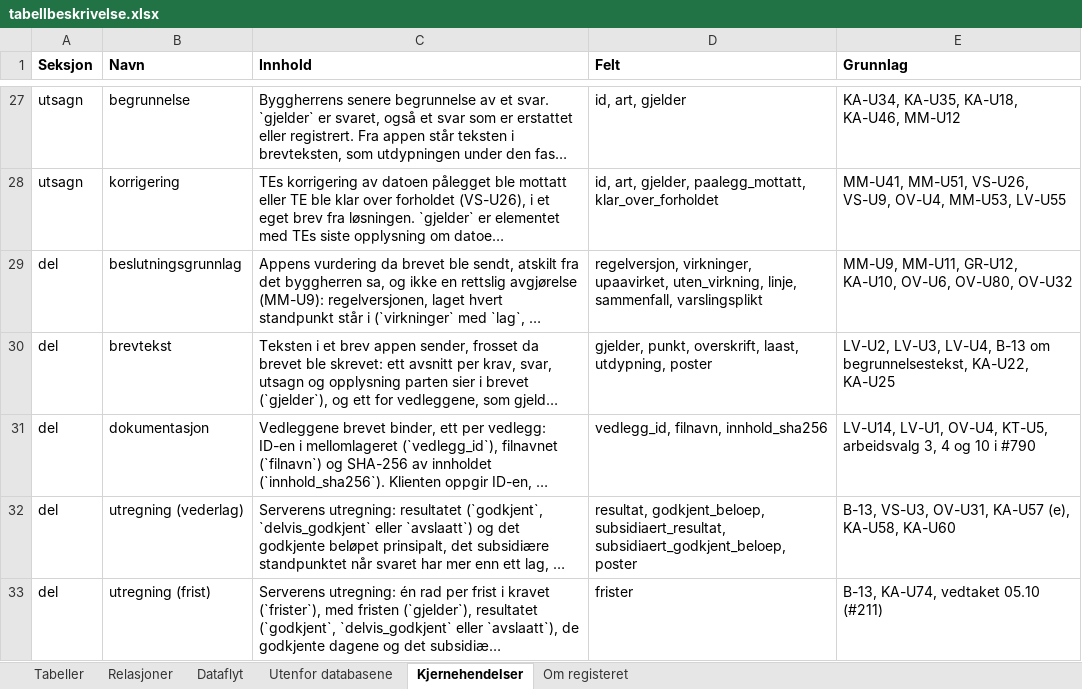
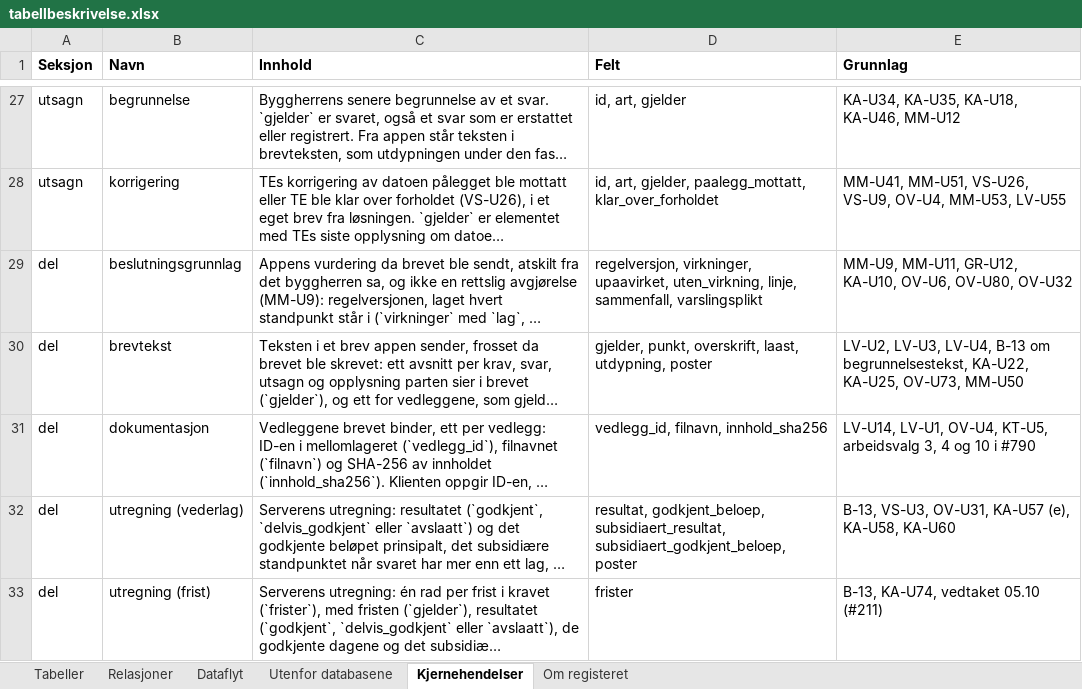
Before and after one commit to khjohns/endringsmeldinger, an Excel workbook: docs/datamodell/tabellbeskrivelse.xlsx, sheet Kjernehendelser, drawn as a sheet; only a part is shown, gaps mark what is left out; long unchanged cells end in …; values as stored, in another font and other column widths than the file's, no borders; the diff names each change by its address in the sheet, - before the commit and + after, or states it on an @@ line.

```diff
--- a/docs/datamodell/tabellbeskrivelse.xlsx (sheet Kjernehendelser)
+++ b/docs/datamodell/tabellbeskrivelse.xlsx (sheet Kjernehendelser)
-E30 (Grunnlag): …begrunnelsestekst, KA-U22, KA-U25
+E30 (Grunnlag): …begrunnelsestekst, KA-U22, KA-U25, OV-U73, MM-U50
```
Also changed, not shown: 8 other files.
